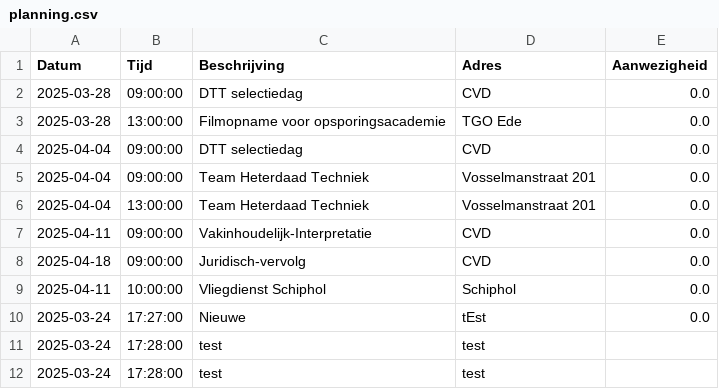
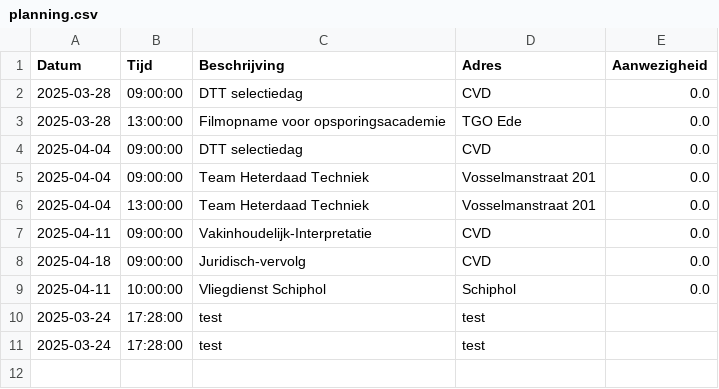
Before and after one commit to EvaHuisman/stunning-cashew, a CSV file: planning.csv, drawn as a sheet.

Commit message:
Update CSV planning.csv

```diff
--- a/planning.csv
+++ b/planning.csv
@@ -9,3 +9,2 @@ Datum,Tijd,Beschrijving,Adres,Aanwezigheid
 2025-04-11,10:00:00,Vliegdienst Schiphol,Schiphol,0.0
-2025-03-24,17:27:00,Nieuwe,tEst,0.0
 2025-03-24,17:28:00,test,test,
```
